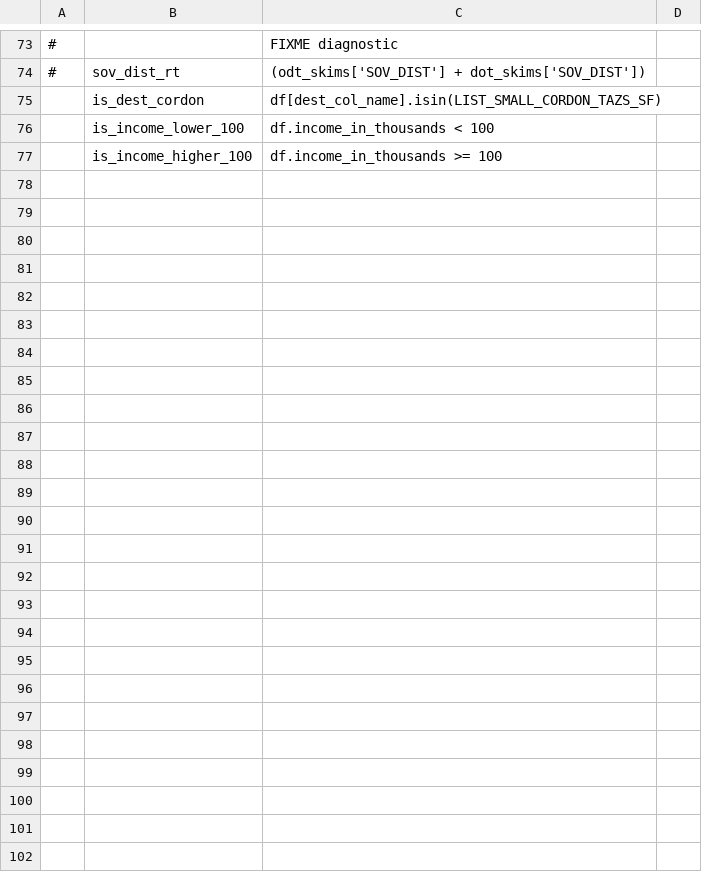
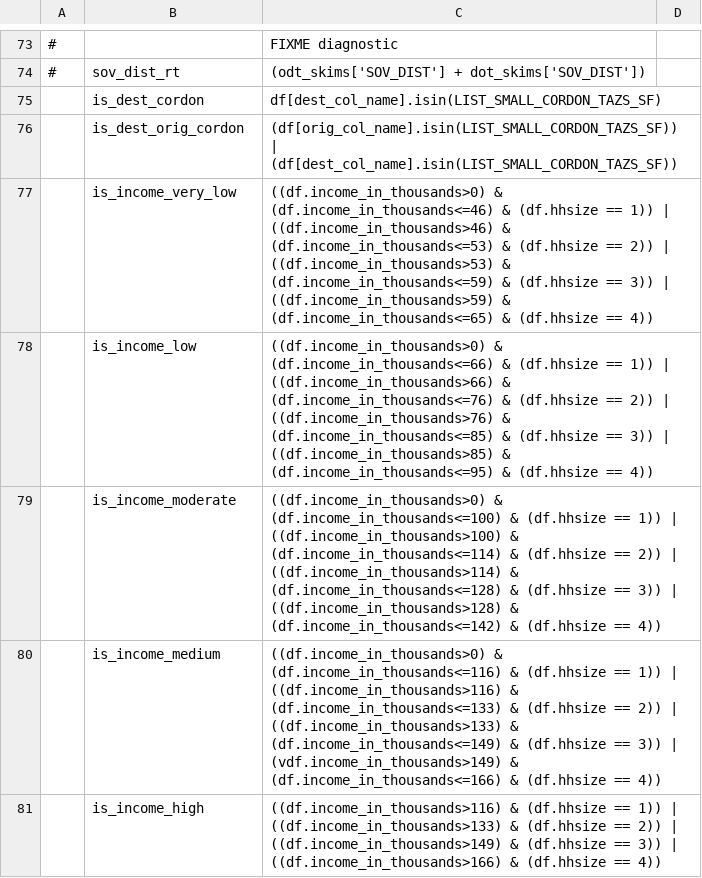
Before and after one commit to LBNL-UCB-STI/activitysim-configs-sfbay, a CSV file: configs/tour_mode_choice_annotate_choosers_preprocessor.csv, drawn as a sheet; only a part is shown, gaps mark what is left out; removed rows and columns are numbered as before the commit, all else as after; the diff names each change by its address in the sheet, - before the commit and + after, or states it on an @@ line.

Commit message:
update cordon pricing configs

```diff
--- a/configs/tour_mode_choice_annotate_choosers_preprocessor.csv
+++ b/configs/tour_mode_choice_annotate_choosers_preprocessor.csv
-row 76:  | is_income_lower_100 | df.income_in_thousands < 100
-row 77:  | is_income_higher_100 | df.income_in_thousands >= 100
+row 76:  | is_dest_orig_cordon | (df[orig_col_name].isin(LIST_SMALL_CORDON_TAZS_SF)) | (df[dest_col_name].isin(LIST_SMALL_CORDON_TAZS_SF))
+row 77:  | is_income_very_low | ((df.income_in_thousands>0) & (df.income_in_thousands<=46) & (df.hhsize == 1)) | ((df.income_in_thousands>46) & (df.income_in_thousands<=53) & (df.hhsize == 2)) | ((df.income_in_thousands>53) & (df.income_in_thousands<=59) & (df.hhsize == 3)) | ((df.income_in_thousands>59) & (df.income_in_thousands<=65) & (df.hhsize == 4))
+row 78:  | is_income_low | ((df.income_in_thousands>0) & (df.income_in_thousands<=66) & (df.hhsize == 1)) | ((df.income_in_thousands>66) & (df.income_in_thousands<=76) & (df.hhsize == 2)) | ((df.income_in_thousands>76) & (df.income_in_thousands<=85) & (df.hhsize == 3)) | ((df.income_in_thousands>85) & (df.income_in_thousands<=95) & (df.hhsize == 4))
+row 79:  | is_income_moderate | ((df.income_in_thousands>0) & (df.income_in_thousands<=100) & (df.hhsize == 1)) | ((df.income_in_thousands>100) & (df.income_in_thousands<=114) & (df.hhsize == 2)) | ((df.income_in_thousands>114) & (df.income_in_thousands<=128) & (df.hhsize == 3)) | ((df.income_in_thousands>128) & (df.income_in_thousands<=142) & (df.hhsize == 4))
+row 80:  | is_income_medium | ((df.income_in_thousands>0) & (df.income_in_thousands<=116) & (df.hhsize == 1)) | ((df.income_in_thousands>116) & (df.income_in_thousands<=133) & (df.hhsize == 2)) | ((df.income_in_thousands>133) & (df.income_in_thousands<=149) & (df.hhsize == 3)) | (vdf.income_in_thousands>149) & (df.income_in_thousands<=166) & (df.hhsize == 4))
+row 81:  | is_income_high | ((df.income_in_thousands>116) & (df.hhsize == 1)) | ((df.income_in_thousands>133) & (df.hhsize == 2)) | ((df.income_in_thousands>149) & (df.hhsize == 3)) | ((df.income_in_thousands>166) & (df.hhsize == 4))
```
Also changed, not shown: configs/tour_mode_choice.csv, configs/tour_mode_choice_coeffs_template.csv, 4 other files.
